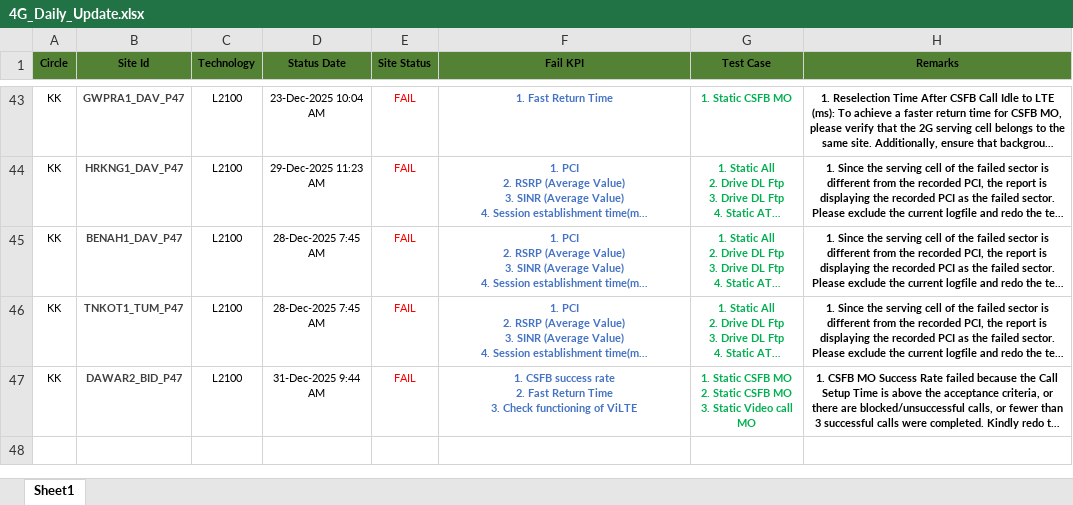
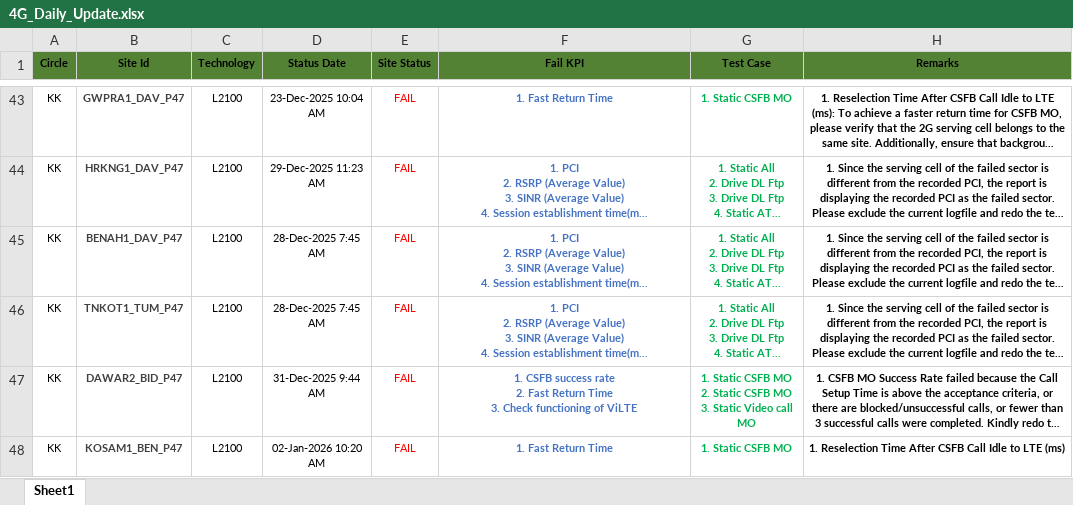
Before and after one commit to surjeetsr/Daily_Update_4G, an Excel workbook: 4G_Daily_Update.xlsx, sheet Sheet1, drawn as a sheet; only a part is shown, gaps mark what is left out; long unchanged cells end in …; values as stored, in another font and other column widths than the file's, no borders; the diff names each change by its address in the sheet, - before the commit and + after, or states it on an @@ line.

Commit message:
Add files via upload

```diff
--- a/4G_Daily_Update.xlsx (sheet Sheet1)
+++ b/4G_Daily_Update.xlsx (sheet Sheet1)
+row 48: KK | KOSAM1_BEN_P47 | L2100 | 02-Jan-2026 10:20 AM | FAIL | 1. Fast Return Time | 1. Static CSFB MO | 1. Reselection Time After CSFB Call Idle to LTE (ms)
```
